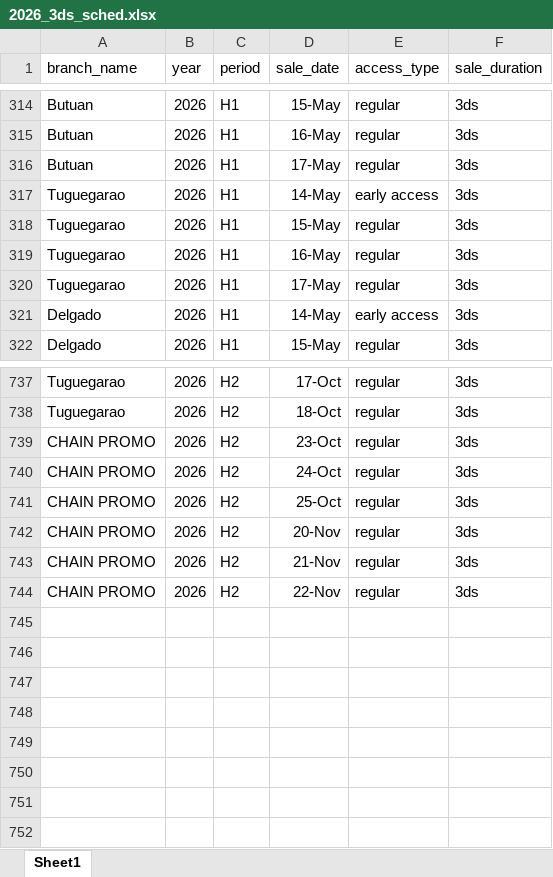
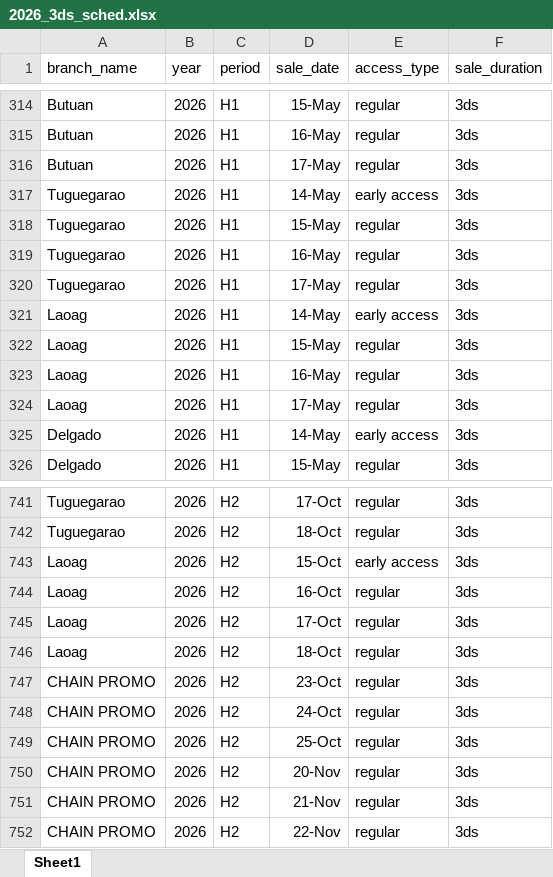
Before and after one commit to jv-lqgn/Mall-Branch-Mapping, an Excel workbook: 2026_3ds_sched.xlsx, sheet Sheet1, drawn as a sheet; only a part is shown, gaps mark what is left out; values as stored, in another font and other column widths than the file's, no borders; the diff names each change by its address in the sheet, - before the commit and + after, or states it on an @@ line.

```diff
--- a/2026_3ds_sched.xlsx (sheet Sheet1)
+++ b/2026_3ds_sched.xlsx (sheet Sheet1)
+row 321: Laoag | 2026 | H1 | 14-May | early access | 3ds
+row 322: Laoag | 2026 | H1 | 15-May | regular | 3ds
+row 323: Laoag | 2026 | H1 | 16-May | regular | 3ds
+row 324: Laoag | 2026 | H1 | 17-May | regular | 3ds
+row 743: Laoag | 2026 | H2 | 15-Oct | early access | 3ds
+row 744: Laoag | 2026 | H2 | 16-Oct | regular | 3ds
+row 745: Laoag | 2026 | H2 | 17-Oct | regular | 3ds
+row 746: Laoag | 2026 | H2 | 18-Oct | regular | 3ds
```
Also changed, not shown: 1 other file.
